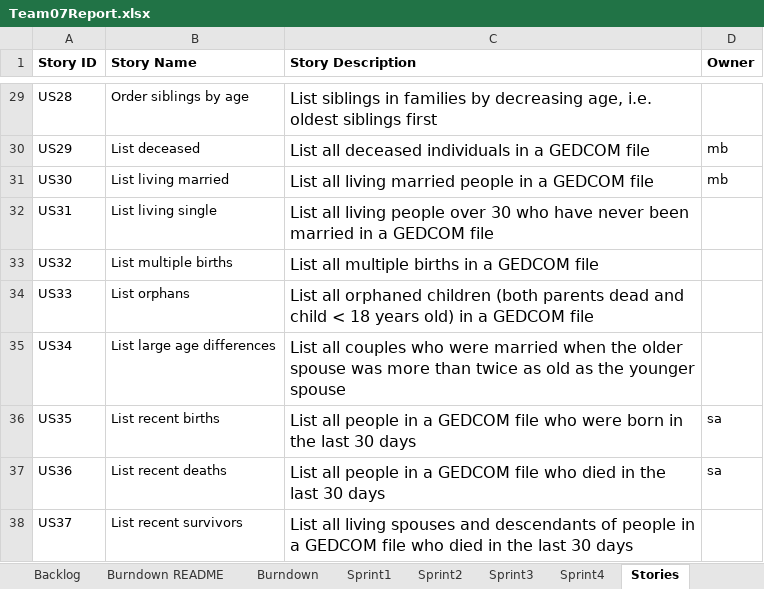
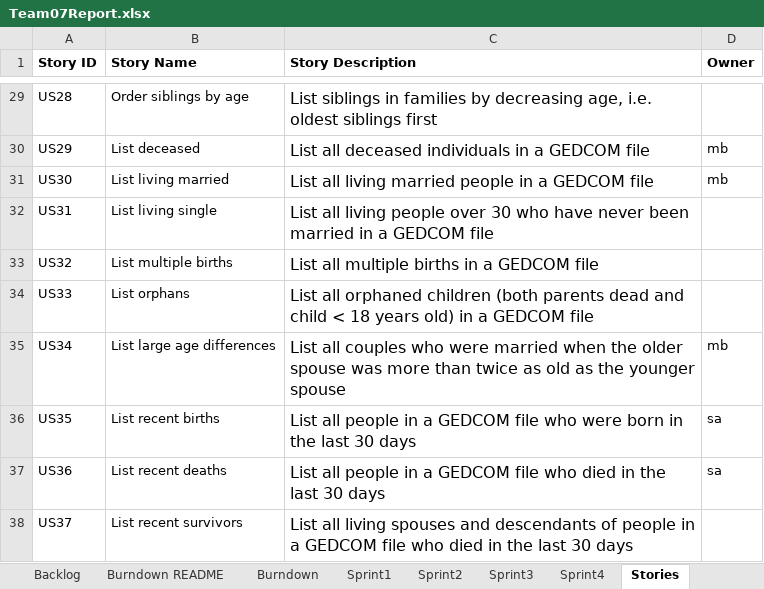
Before and after one commit to mattbayne/CS-555-Project-Group-7, an Excel workbook: Team07Report.xlsx, sheet Stories, drawn as a sheet; only a part is shown, gaps mark what is left out; values as stored, in another font and other column widths than the file's, no borders; the diff names each change by its address in the sheet, - before the commit and + after, or states it on an @@ line.

```diff
--- a/Team07Report.xlsx (sheet Stories)
+++ b/Team07Report.xlsx (sheet Stories)
-D35 (Owner): (empty)
+D35 (Owner): mb
```
Also changed, not shown: sheet Sprint4, sheet Burndown, sheet Backlog, charts or pictures.
